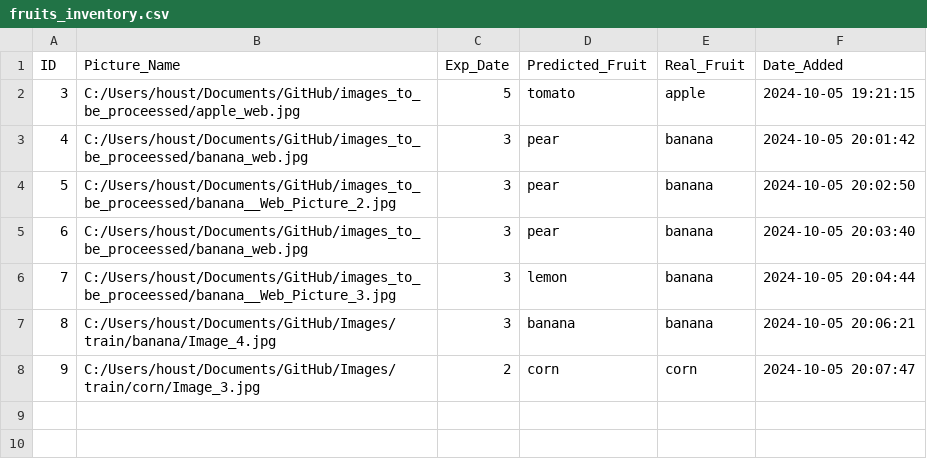
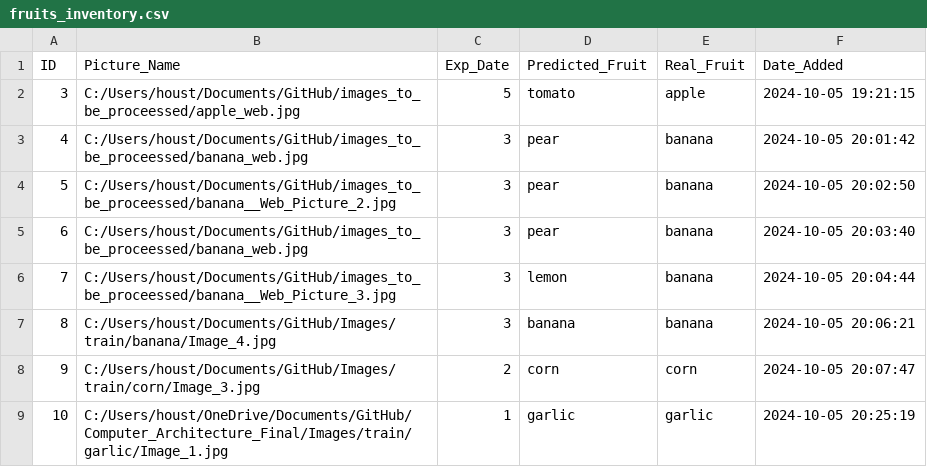
Before and after one commit to houstonbobby18/Computer_Architecture_Final, a CSV file: fruits_inventory.csv, drawn as a sheet; the diff names each change by its address in the sheet, - before the commit and + after, or states it on an @@ line.

```diff
--- a/fruits_inventory.csv
+++ b/fruits_inventory.csv
+row 9: 10 | C:/Users/houst/OneDrive/Documents/GitHub/Computer_Architecture_Final/Images/train/garlic/Image_1.jpg | 1 | garlic | garlic | 2024-10-05 20:25:19
```
Also changed, not shown: 5 other files.
